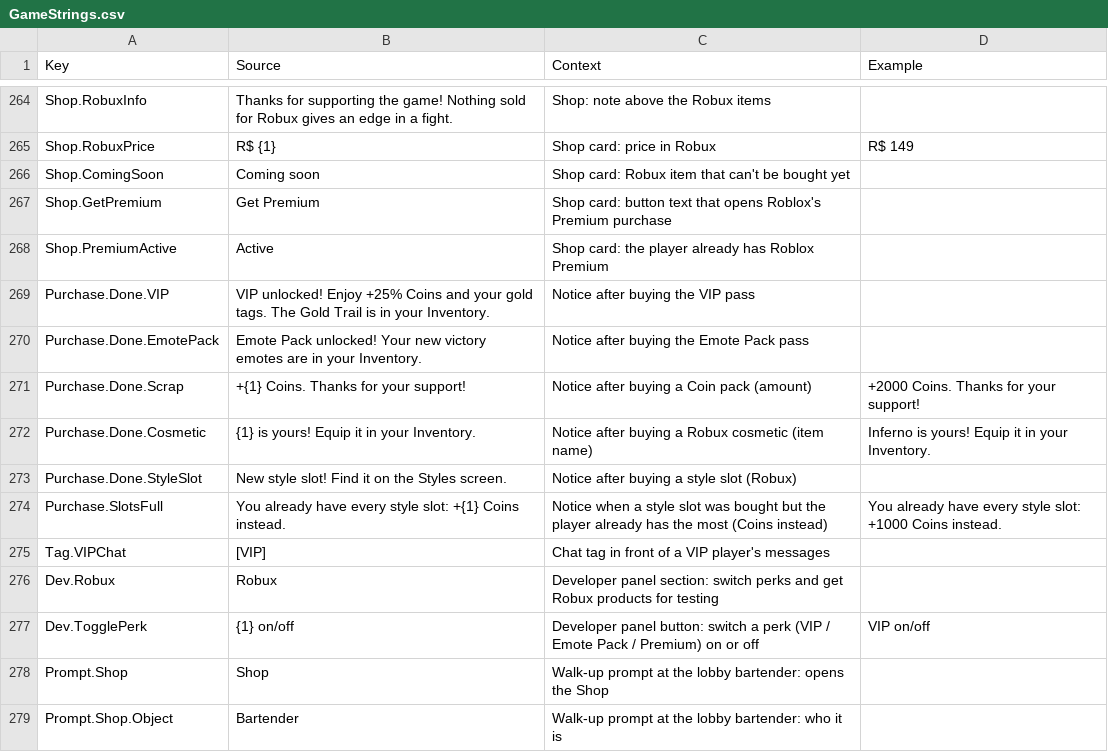
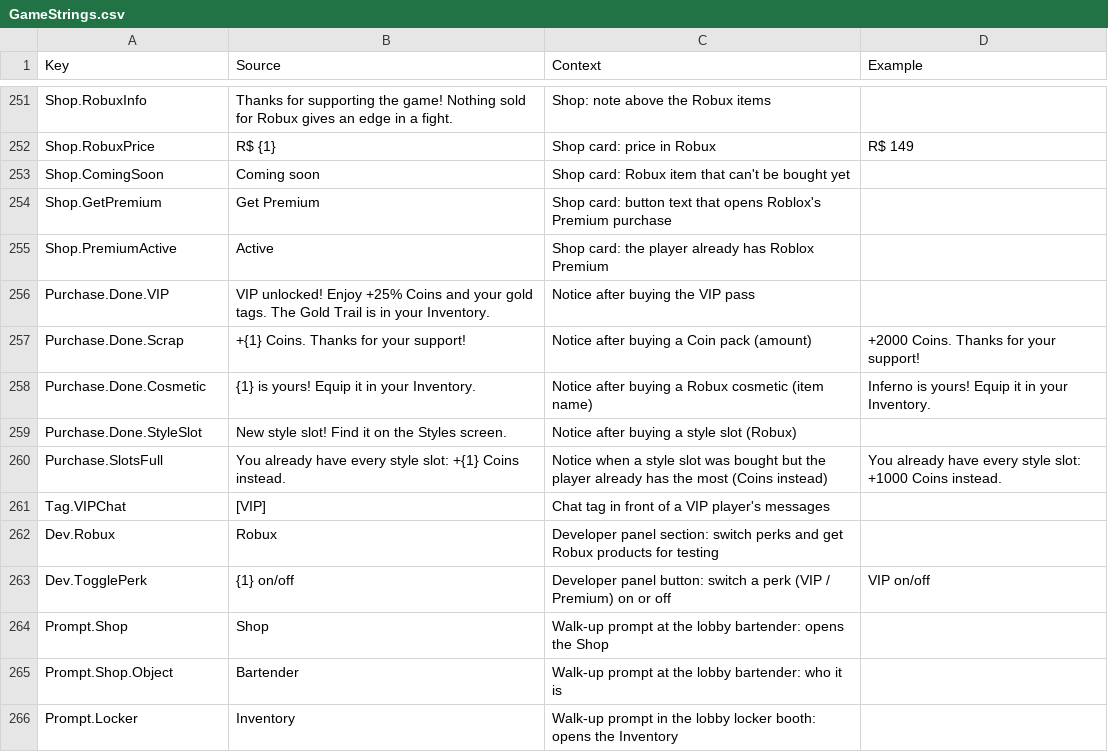
Before and after one commit to xbunny416/House-Brawl, a CSV file: src/localization/GameStrings.csv, drawn as a sheet; only a part is shown, gaps mark what is left out; the shorter side is filled out with more unchanged rows; the diff covers the shown part only.

```diff
--- a/src/localization/GameStrings.csv
+++ b/src/localization/GameStrings.csv
@@ -269,3 +256,2 @@ Shop.PremiumActive,Active,Shop card: the player already has Roblox Premium,
 Purchase.Done.VIP,VIP unlocked! Enjoy +25% Coins and your gold tags. The Gold Trail is in your Inventory.,Notice after buying the VIP pass,
-Purchase.Done.EmotePack,Emote Pack unlocked! Your new victory emotes are in your Inventory.,Notice after buying the Emote Pack pass,
 Purchase.Done.Scrap,+{1} Coins. Thanks for your support!,Notice after buying a Coin pack (amount),+2000 Coins. Thanks for your support!
@@ -276,3 +262,3 @@ Tag.VIPChat,[VIP],Chat tag in front of a VIP player's messages,
 Dev.Robux,Robux,Developer panel section: switch perks and get Robux products for testing,
-Dev.TogglePerk,{1} on/off,Developer panel button: switch a perk (VIP / Emote Pack / Premium) on or off,VIP on/off
+Dev.TogglePerk,{1} on/off,Developer panel button: switch a perk (VIP / Premium) on or off,VIP on/off
 Prompt.Shop,Shop,Walk-up prompt at the lobby bartender: opens the Shop,
```
Also changed, not shown: 13 removed rows elsewhere in this file, 18 other files.
